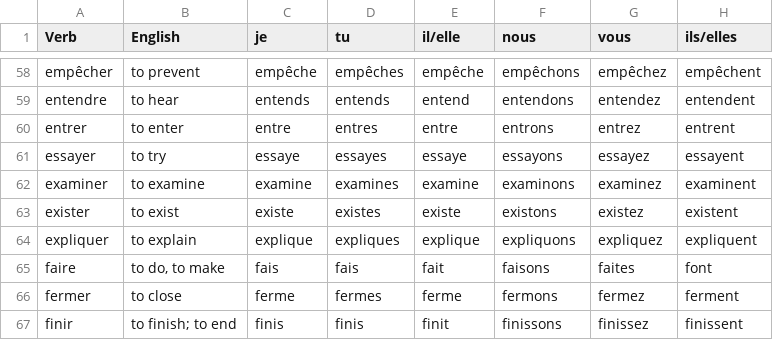
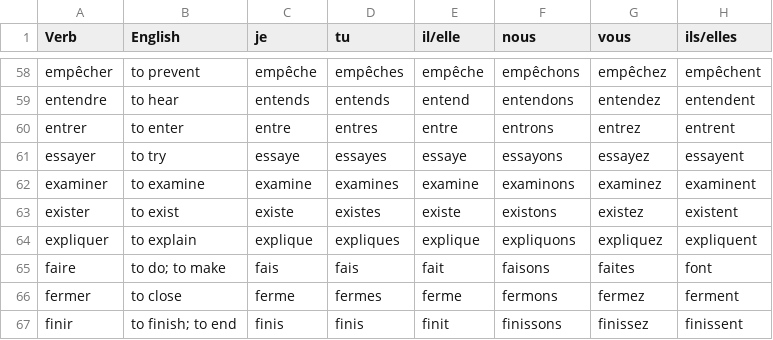
Before and after one commit to RadicalPrecursor/flashcards, a CSV file: alphaverbs.csv, drawn as a sheet; only a part is shown, gaps mark what is left out.

Commit message:
Record performance in translations

```diff
--- a/alphaverbs.csv
+++ b/alphaverbs.csv
@@ -64,3 +64,3 @@ exister,to exist,existe,existes,existe,existons,existez,existent
 expliquer,to explain,explique,expliques,explique,expliquons,expliquez,expliquent
-faire,"to do, to make",fais,fais,fait,faisons,faites,font
+faire,to do; to make,fais,fais,fait,faisons,faites,font
 fermer,to close,ferme,fermes,ferme,fermons,fermez,ferment
```
Also changed, not shown: frenchverbs.csv, 4 other files.
